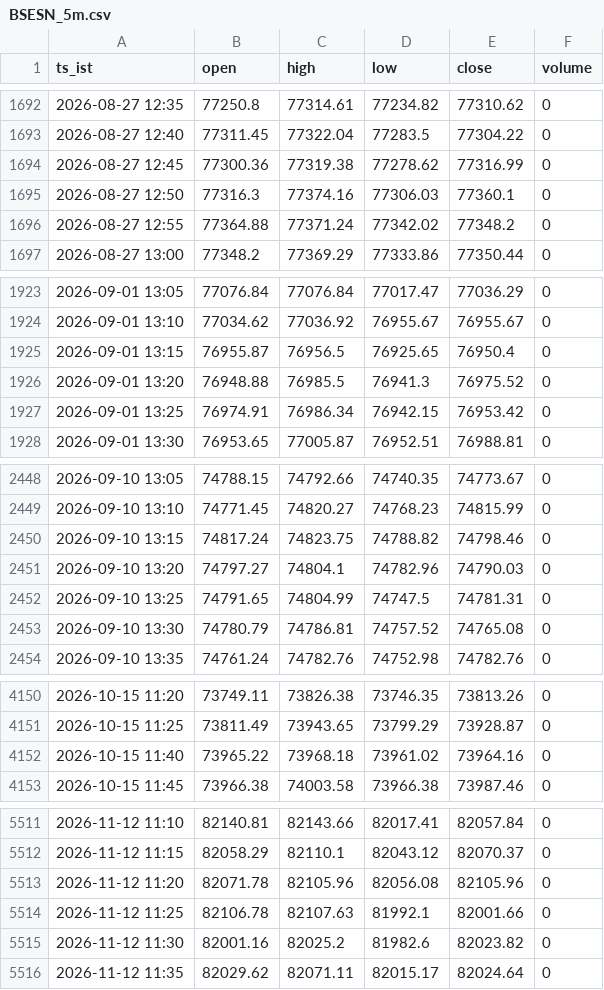
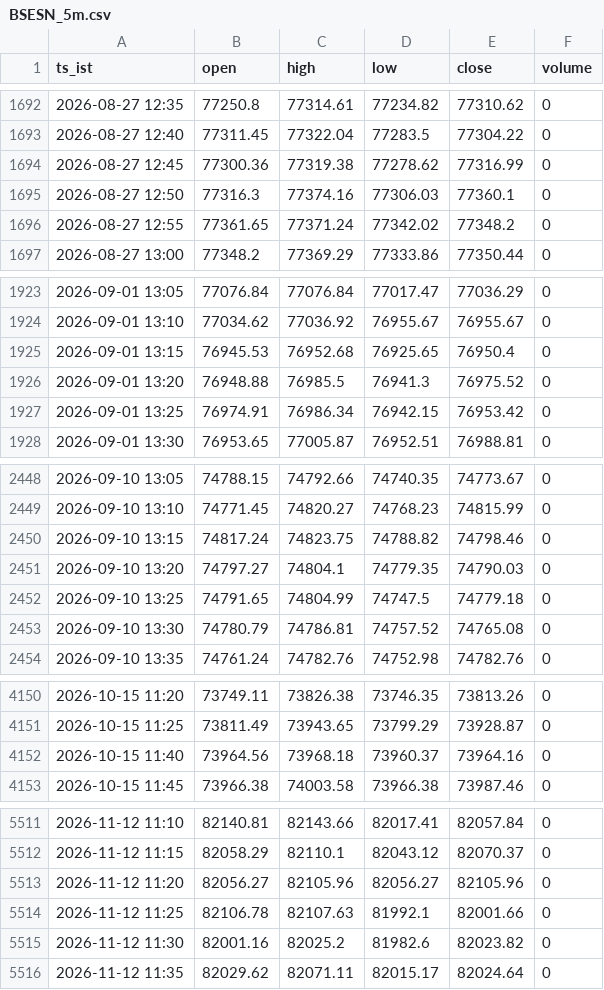
Before and after one commit to mng-unifize/market-files, a CSV file: data/intraday/BSESN_5m.csv, drawn as a sheet; only a part is shown, gaps mark what is left out; the diff covers the shown part only.

```diff
--- a/data/intraday/BSESN_5m.csv
+++ b/data/intraday/BSESN_5m.csv
@@ -1695,3 +1695,3 @@ ts_ist,open,high,low,close,volume
 2026-08-27 12:50,77316.3,77374.16,77306.03,77360.1,0
-2026-08-27 12:55,77364.88,77371.24,77342.02,77348.2,0
+2026-08-27 12:55,77361.65,77371.24,77342.02,77348.2,0
 2026-08-27 13:00,77348.2,77369.29,77333.86,77350.44,0
@@ -1924,3 +1924,3 @@ ts_ist,open,high,low,close,volume
 2026-09-01 13:10,77034.62,77036.92,76955.67,76955.67,0
-2026-09-01 13:15,76955.87,76956.5,76925.65,76950.4,0
+2026-09-01 13:15,76945.53,76952.68,76925.65,76950.4,0
 2026-09-01 13:20,76948.88,76985.5,76941.3,76975.52,0
@@ -2450,4 +2450,4 @@ ts_ist,open,high,low,close,volume
 2026-09-10 13:15,74817.24,74823.75,74788.82,74798.46,0
-2026-09-10 13:20,74797.27,74804.1,74782.96,74790.03,0
-2026-09-10 13:25,74791.65,74804.99,74747.5,74781.31,0
+2026-09-10 13:20,74797.27,74804.1,74779.35,74790.03,0
+2026-09-10 13:25,74791.65,74804.99,74747.5,74779.18,0
 2026-09-10 13:30,74780.79,74786.81,74757.52,74765.08,0
@@ -4151,3 +4151,3 @@ ts_ist,open,high,low,close,volume
 2026-10-15 11:25,73811.49,73943.65,73799.29,73928.87,0
-2026-10-15 11:40,73965.22,73968.18,73961.02,73964.16,0
+2026-10-15 11:40,73964.56,73968.18,73960.37,73964.16,0
 2026-10-15 11:45,73966.38,74003.58,73966.38,73987.46,0
@@ -5512,3 +5512,3 @@ ts_ist,open,high,low,close,volume
 2026-11-12 11:15,82058.29,82110.1,82043.12,82070.37,0
-2026-11-12 11:20,82071.78,82105.96,82056.08,82105.96,0
+2026-11-12 11:20,82056.27,82105.96,82056.27,82105.96,0
 2026-11-12 11:25,82106.78,82107.63,81992.1,82001.66,0
```
Also changed, not shown: 25 edited cells elsewhere in this file, data/intraday/NSEBANK_5m.csv, data/intraday/NSEI_5m.csv.
